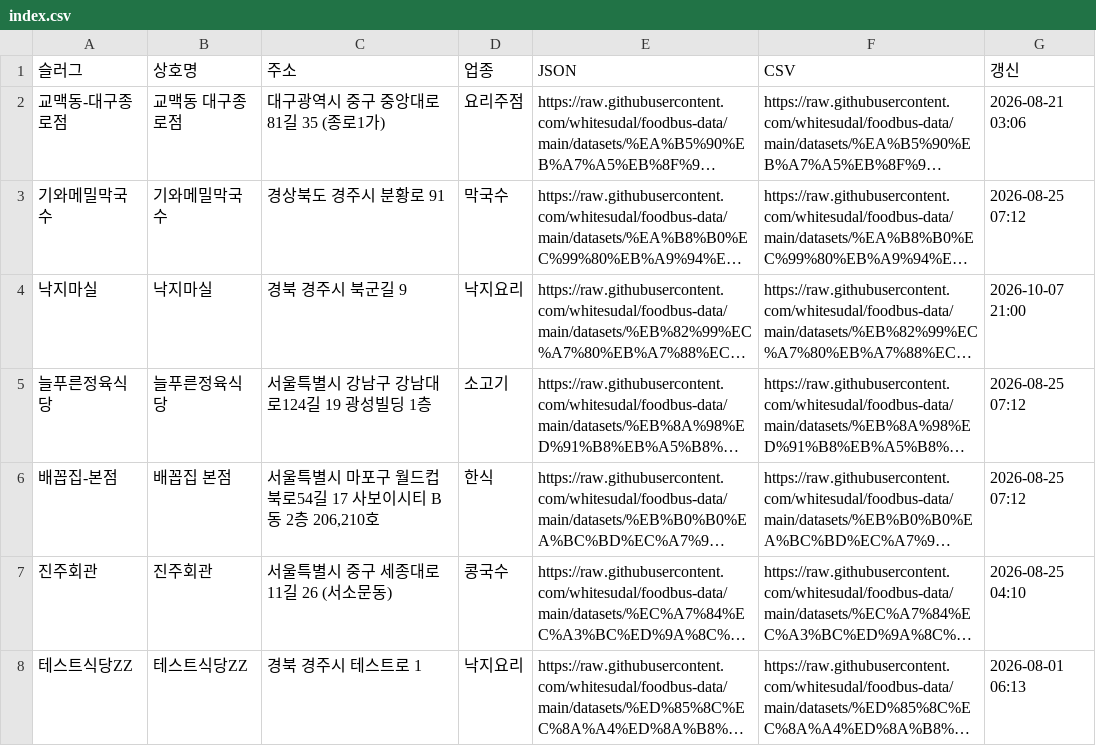
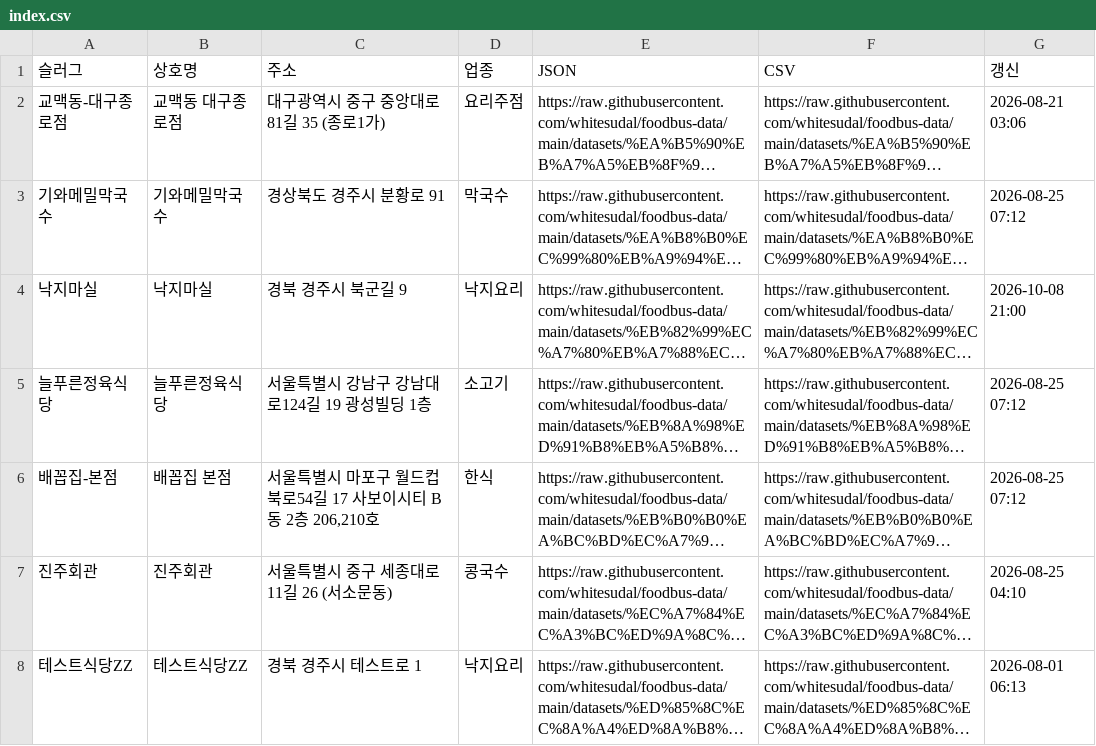
Before and after one commit to whitesudal/foodbus-data, a CSV file: datasets/index.csv, drawn as a sheet; long unchanged cells end in …; the diff names each change by its address in the sheet, - before the commit and + after, or states it on an @@ line.

Commit message:
dataset: 낙지마실

```diff
--- a/datasets/index.csv
+++ b/datasets/index.csv
-G4 (갱신): 2026-10-07 21:00
+G4 (갱신): 2026-10-08 21:00
```
